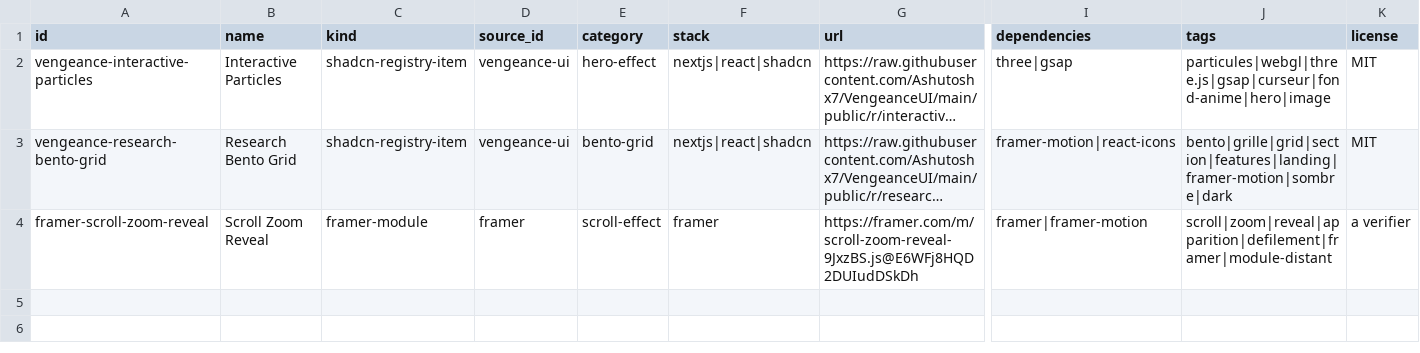
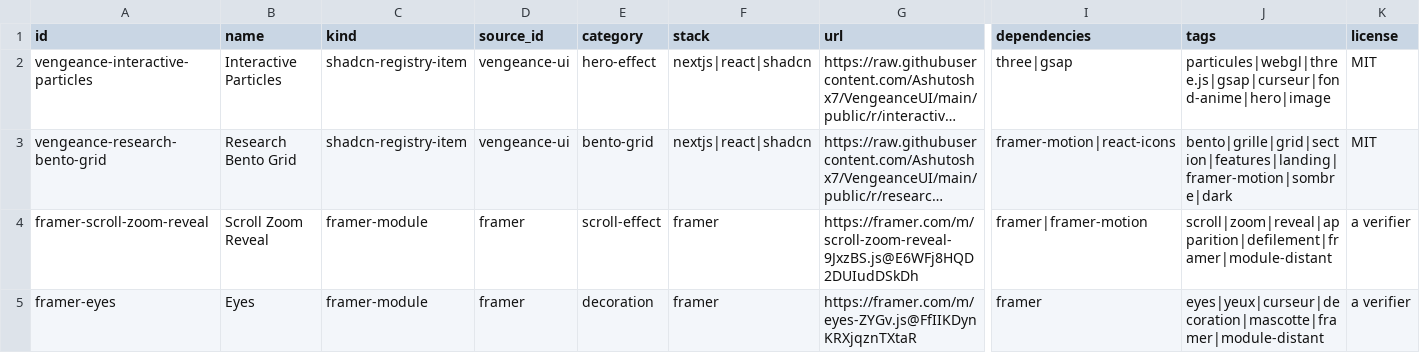
Before and after one commit to moukokolaurent-pixel/Bot-prospection, a CSV file: .claude/skills/ui-perso/registry/components.csv, drawn as a sheet; only a part is shown, gaps mark what is left out; long unchanged cells end in …; rows hold the shown columns only; the diff names each change by its address in the sheet, - before the commit and + after, or states it on an @@ line.

```diff
--- a/.claude/skills/ui-perso/registry/components.csv
+++ b/.claude/skills/ui-perso/registry/components.csv
+row 5: framer-eyes | Eyes | framer-module | framer | decoration | framer | https://framer.com/m/eyes-ZYGv.js@FfIIKDynKRXjqznTXtaR | framer | eyes|yeux|curseur|decoration|mascotte|framer|module-distant | a verifier
```
